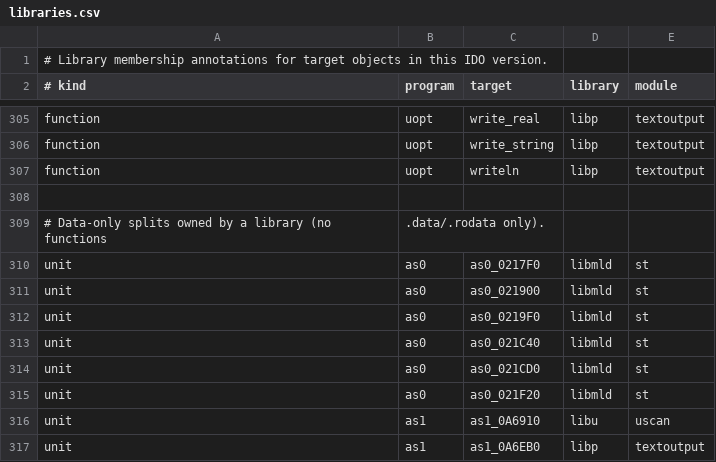
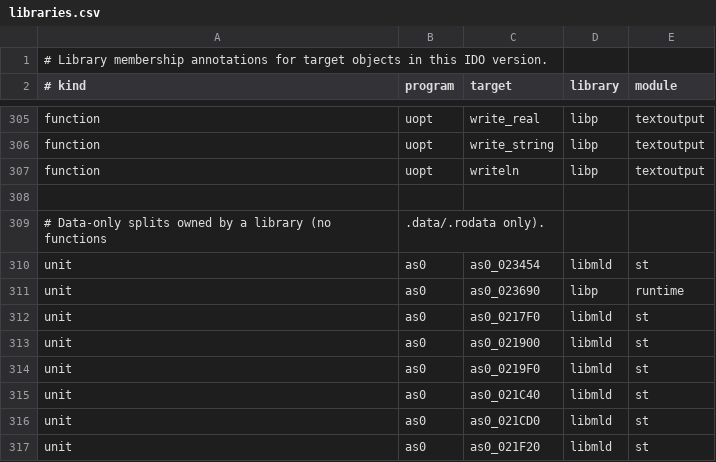
Before and after one commit to Unnunu/ido-matching-decomp, a CSV file: symbols/7.1/libraries.csv, drawn as a sheet; only a part is shown, gaps mark what is left out; the shorter side is filled out with more unchanged rows.

```diff
--- a/symbols/7.1/libraries.csv
+++ b/symbols/7.1/libraries.csv
@@ -309,2 +309,4 @@ function,uopt,writeln,libp,textoutput
 # Data-only splits owned by a library (no functions, .data/.rodata only).
+unit,as0,as0_023454,libmld,st
+unit,as0,as0_023690,libp,runtime
 unit,as0,as0_0217F0,libmld,st
```
Also changed, not shown: symbols/5.3/libraries.csv, 8 other files.
